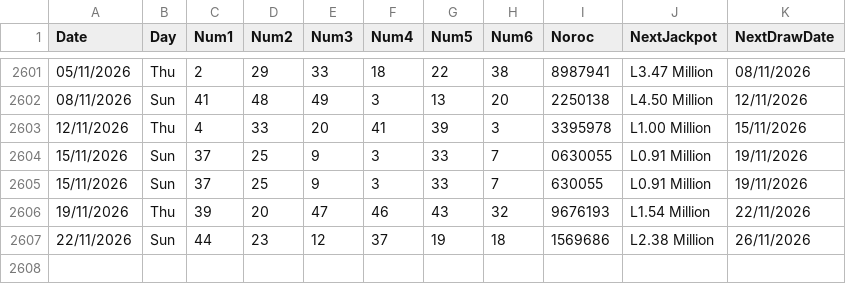
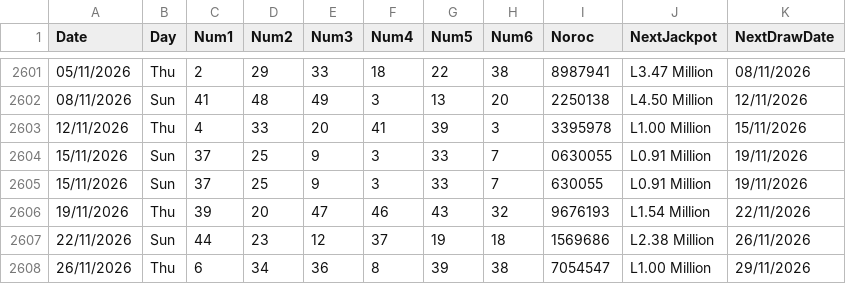
Before and after one commit to AndreiDus/lotoapp-data, a CSV file: data/ro/Loto649.csv, drawn as a sheet; only a part is shown, gaps mark what is left out; the diff names each change by its address in the sheet, - before the commit and + after, or states it on an @@ line.

Commit message:
Automated Sync: Updated latest draw data for Romania Loto 6/49

```diff
--- a/data/ro/Loto649.csv
+++ b/data/ro/Loto649.csv
+row 2608: 26/11/2026 | Thu | 6 | 34 | 36 | 8 | 39 | 38 | 7054547 | L1.00 Million | 29/11/2026
```
